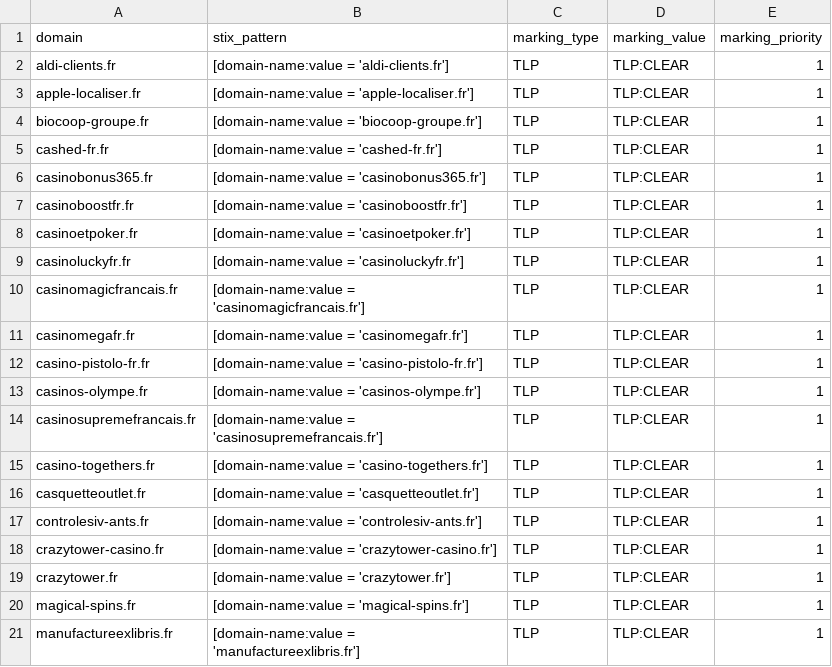
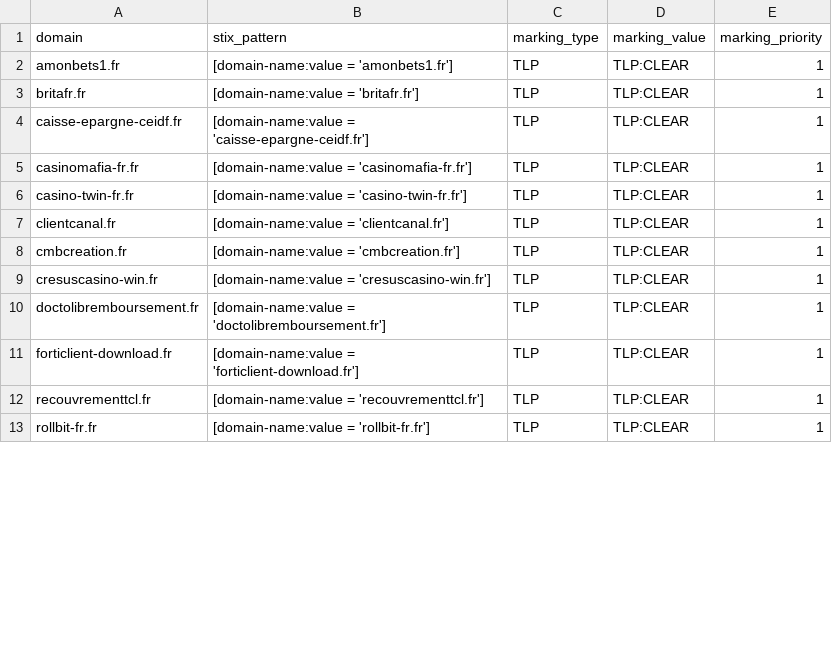
Before and after one commit to DreadFog/red_flag_domains_csv_feed_opencti, a CSV file: daily_domains.csv, drawn as a sheet; only a part is shown; the diff covers the shown part only.

```diff
--- a/daily_domains.csv
+++ b/daily_domains.csv
@@ -1,21 +1,13 @@
 domain,stix_pattern,marking_type,marking_value,marking_priority
-aldi-clients.fr,[domain-name:value = 'aldi-clients.fr'],TLP,TLP:CLEAR,1
-apple-localiser.fr,[domain-name:value = 'apple-localiser.fr'],TLP,TLP:CLEAR,1
-biocoop-groupe.fr,[domain-name:value = 'biocoop-groupe.fr'],TLP,TLP:CLEAR,1
-cashed-fr.fr,[domain-name:value = 'cashed-fr.fr'],TLP,TLP:CLEAR,1
-casinobonus365.fr,[domain-name:value = 'casinobonus365.fr'],TLP,TLP:CLEAR,1
-casinoboostfr.fr,[domain-name:value = 'casinoboostfr.fr'],TLP,TLP:CLEAR,1
-casinoetpoker.fr,[domain-name:value = 'casinoetpoker.fr'],TLP,TLP:CLEAR,1
-casinoluckyfr.fr,[domain-name:value = 'casinoluckyfr.fr'],TLP,TLP:CLEAR,1
-casinomagicfrancais.fr,[domain-name:value = 'casinomagicfrancais.fr'],TLP,TLP:CLEAR,1
-casinomegafr.fr,[domain-name:value = 'casinomegafr.fr'],TLP,TLP:CLEAR,1
-casino-pistolo-fr.fr,[domain-name:value = 'casino-pistolo-fr.fr'],TLP,TLP:CLEAR,1
-casinos-olympe.fr,[domain-name:value = 'casinos-olympe.fr'],TLP,TLP:CLEAR,1
-casinosupremefrancais.fr,[domain-name:value = 'casinosupremefrancais.fr'],TLP,TLP:CLEAR,1
-casino-togethers.fr,[domain-name:value = 'casino-togethers.fr'],TLP,TLP:CLEAR,1
-casquetteoutlet.fr,[domain-name:value = 'casquetteoutlet.fr'],TLP,TLP:CLEAR,1
-controlesiv-ants.fr,[domain-name:value = 'controlesiv-ants.fr'],TLP,TLP:CLEAR,1
-crazytower-casino.fr,[domain-name:value = 'crazytower-casino.fr'],TLP,TLP:CLEAR,1
-crazytower.fr,[domain-name:value = 'crazytower.fr'],TLP,TLP:CLEAR,1
-magical-spins.fr,[domain-name:value = 'magical-spins.fr'],TLP,TLP:CLEAR,1
-manufactureexlibris.fr,[domain-name:value = 'manufactureexlibris.fr'],TLP,TLP:CLEAR,1
+amonbets1.fr,[domain-name:value = 'amonbets1.fr'],TLP,TLP:CLEAR,1
+britafr.fr,[domain-name:value = 'britafr.fr'],TLP,TLP:CLEAR,1
+caisse-epargne-ceidf.fr,[domain-name:value = 'caisse-epargne-ceidf.fr'],TLP,TLP:CLEAR,1
+casinomafia-fr.fr,[domain-name:value = 'casinomafia-fr.fr'],TLP,TLP:CLEAR,1
+casino-twin-fr.fr,[domain-name:value = 'casino-twin-fr.fr'],TLP,TLP:CLEAR,1
+clientcanal.fr,[domain-name:value = 'clientcanal.fr'],TLP,TLP:CLEAR,1
+cmbcreation.fr,[domain-name:value = 'cmbcreation.fr'],TLP,TLP:CLEAR,1
+cresuscasino-win.fr,[domain-name:value = 'cresuscasino-win.fr'],TLP,TLP:CLEAR,1
+doctolibremboursement.fr,[domain-name:value = 'doctolibremboursement.fr'],TLP,TLP:CLEAR,1
+forticlient-download.fr,[domain-name:value = 'forticlient-download.fr'],TLP,TLP:CLEAR,1
+recouvrementtcl.fr,[domain-name:value = 'recouvrementtcl.fr'],TLP,TLP:CLEAR,1
+rollbit-fr.fr,[domain-name:value = 'rollbit-fr.fr'],TLP,TLP:CLEAR,1
```
Also changed, not shown: 6 removed rows and 12 edited cells elsewhere in this file.
